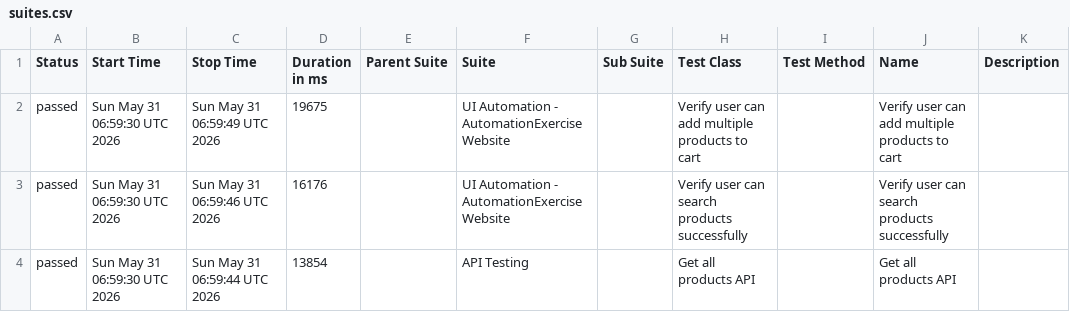
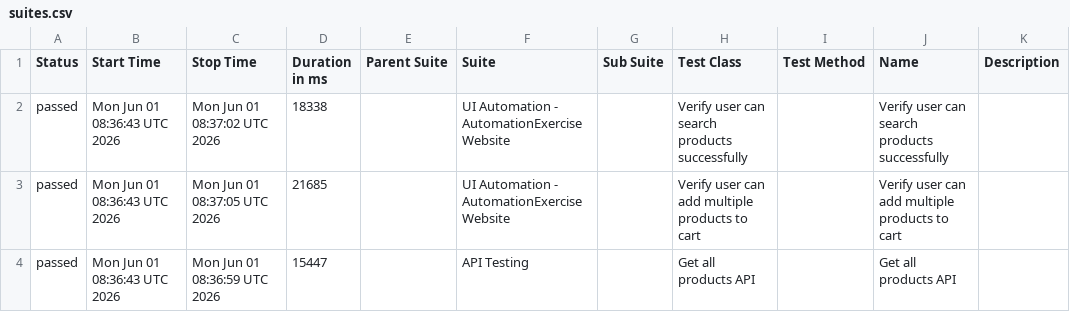
Before and after one commit to arjunonkar/suiapiautomation, a CSV file: data/suites.csv, drawn as a sheet.

```diff
--- a/data/suites.csv
+++ b/data/suites.csv
@@ -1,4 +1,4 @@
 "Status","Start Time","Stop Time","Duration in ms","Parent Suite","Suite","Sub Suite","Test Class","Test Method","Name","Description"
-"passed","Sun May 31 06:59:30 UTC 2026","Sun May 31 06:59:49 UTC 2026","19675","","UI Automation - AutomationExercise Website","","Verify user can add multiple products to cart","","Verify user can add multiple products to cart",""
-"passed","Sun May 31 06:59:30 UTC 2026","Sun May 31 06:59:46 UTC 2026","16176","","UI Automation - AutomationExercise Website","","Verify user can search products successfully","","Verify user can search products successfully",""
-"passed","Sun May 31 06:59:30 UTC 2026","Sun May 31 06:59:44 UTC 2026","13854","","API Testing","","Get all products API","","Get all products API",""
+"passed","Mon Jun 01 08:36:43 UTC 2026","Mon Jun 01 08:37:02 UTC 2026","18338","","UI Automation - AutomationExercise Website","","Verify user can search products successfully","","Verify user can search products successfully",""
+"passed","Mon Jun 01 08:36:43 UTC 2026","Mon Jun 01 08:37:05 UTC 2026","21685","","UI Automation - AutomationExercise Website","","Verify user can add multiple products to cart","","Verify user can add multiple products to cart",""
+"passed","Mon Jun 01 08:36:43 UTC 2026","Mon Jun 01 08:36:59 UTC 2026","15447","","API Testing","","Get all products API","","Get all products API",""
```
Also changed, not shown: 21 other files.
